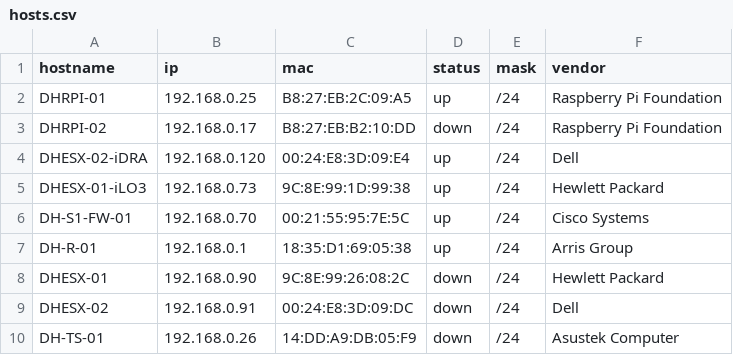
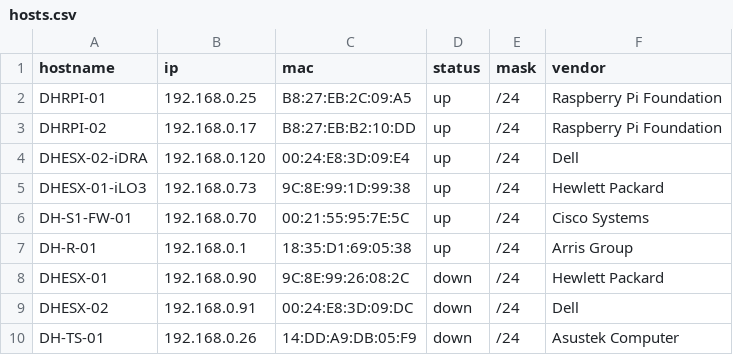
Before and after one commit to jontgit/wolutil, a CSV file: hosts.csv, drawn as a sheet.

```diff
--- a/hosts.csv
+++ b/hosts.csv
@@ -2,3 +2,3 @@ hostname,ip,mac,status,mask,vendor
 DHRPI-01,192.168.0.25,B8:27:EB:2C:09:A5,up,/24,Raspberry Pi Foundation
-DHRPI-02,192.168.0.17,B8:27:EB:B2:10:DD,down,/24,Raspberry Pi Foundation
+DHRPI-02,192.168.0.17,B8:27:EB:B2:10:DD,up,/24,Raspberry Pi Foundation
 DHESX-02-iDRA,192.168.0.120,00:24:E8:3D:09:E4,up,/24,Dell
```
Also changed, not shown: 3 other files.
